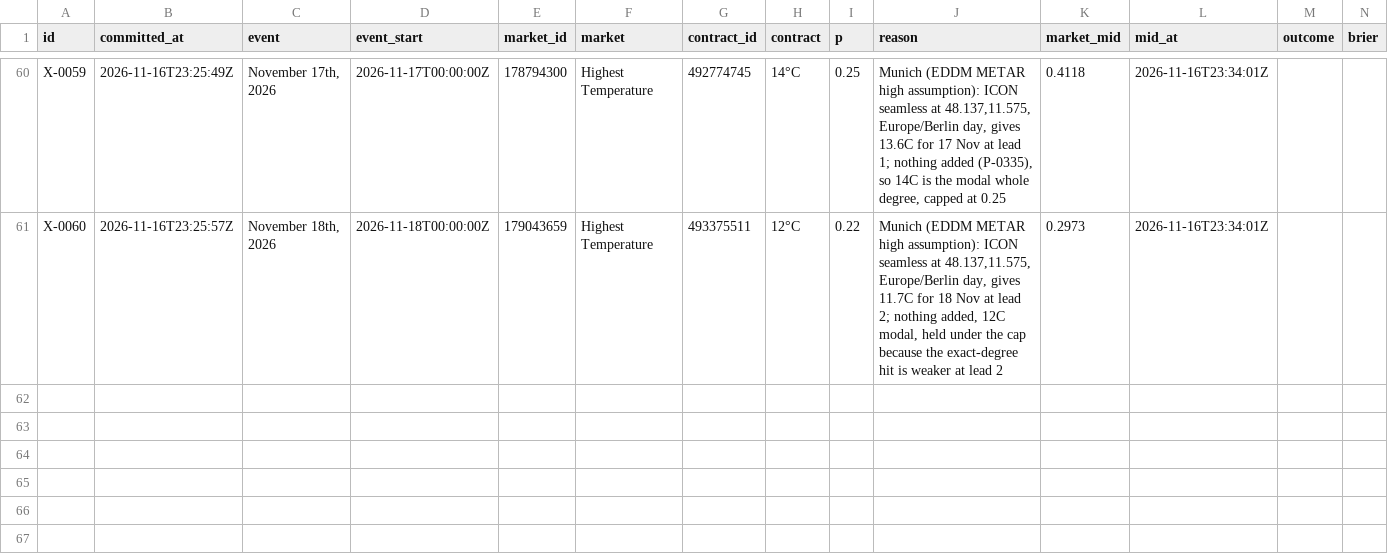
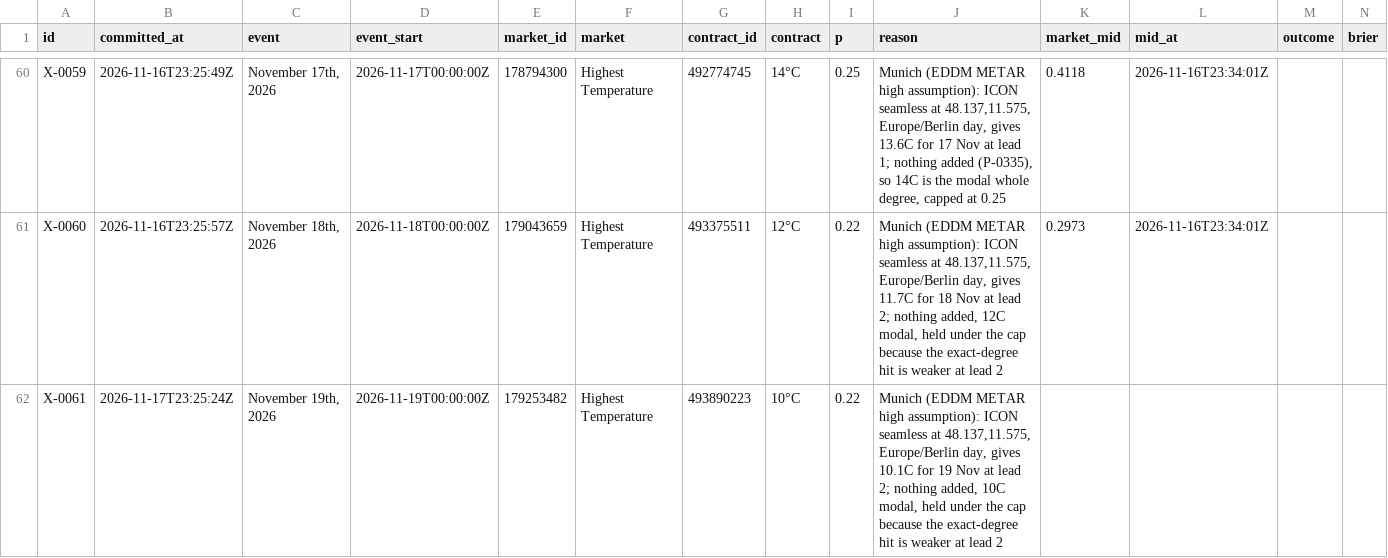
Before and after one commit to triton-xxix/proteus-lab, a CSV file: exchange/BOOK.csv, drawn as a sheet; only a part is shown, gaps mark what is left out; rows hold the shown columns only; the diff names each change by its address in the sheet, - before the commit and + after, or states it on an @@ line.

```diff
--- a/exchange/BOOK.csv
+++ b/exchange/BOOK.csv
+row 62: X-0061 | 2026-11-17T23:25:24Z | November 19th, 2026 | 2026-11-19T00:00:00Z | 179253482 | Highest Temperature | 493890223 | 10°C | 0.22 | Munich (EDDM METAR high assumption): ICON seamless at 48.137,11.575, Europe/Berlin day, gives 10.1C for 19 Nov at lead 2; nothing added, 10C modal, held under the cap because the exact-degree hit is weaker at lead 2
```
Also changed, not shown: grinder/research/MENTIONS.csv, systems/EVENTS.csv, 14 other files.
